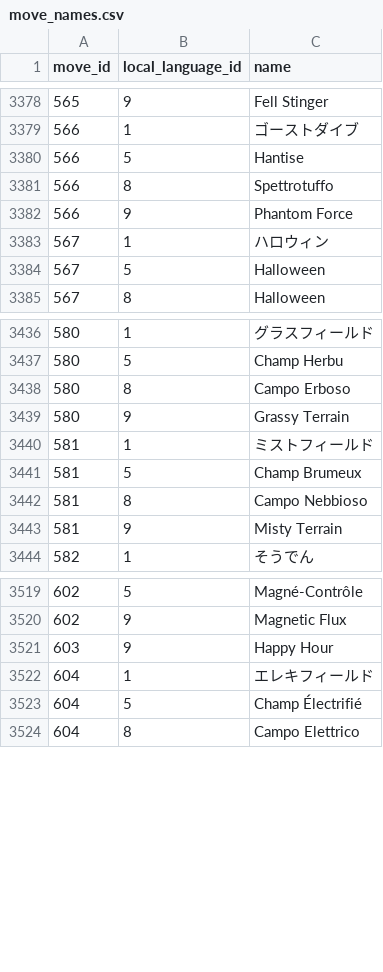
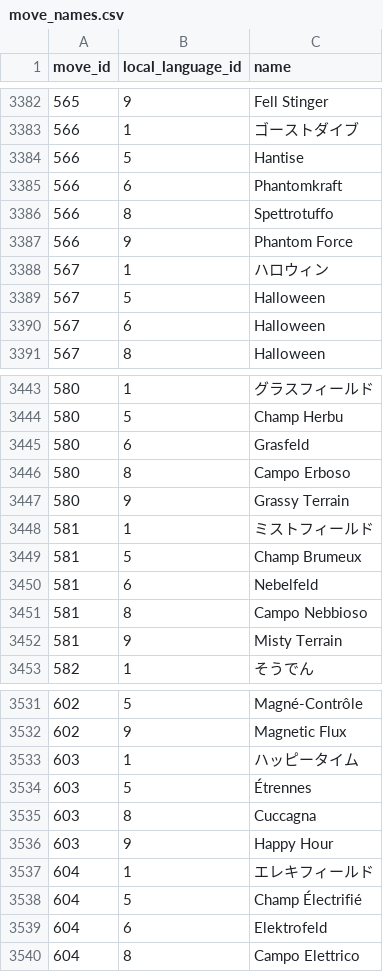
Before and after one commit to veekun/pokedex, a CSV file: pokedex/data/csv/move_names.csv, drawn as a sheet; only a part is shown, gaps mark what is left out; the diff covers the shown part only; the diff names each change by its address in the sheet, - before the commit and + after, or states it on an @@ line.

Commit message:
Add everything remaining from the spreadsheet.

```diff
--- a/pokedex/data/csv/move_names.csv
+++ b/pokedex/data/csv/move_names.csv
+row 3385: 566 | 6 | Phantomkraft
+row 3390: 567 | 6 | Halloween
+row 3445: 580 | 6 | Grasfeld
+row 3450: 581 | 6 | Nebelfeld
+row 3533: 603 | 1 | ハッピータイム
+row 3534: 603 | 5 | Étrennes
+row 3535: 603 | 8 | Cuccagna
+row 3539: 604 | 6 | Elektrofeld
```
Also changed, not shown: 11 added rows and 38 edited cells elsewhere in this file, pokedex/data/csv/ability_names.csv, pokedex/data/csv/item_names.csv, 5 other files.
